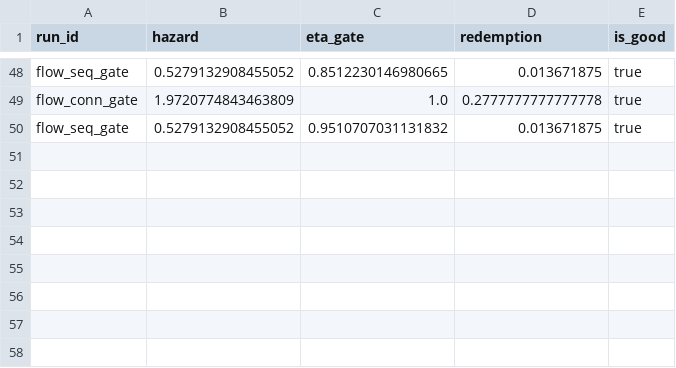
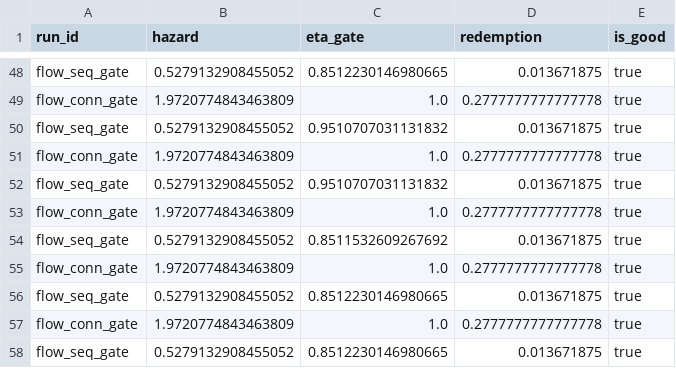
Before and after one commit to Gman-Superfly/Complexity_from_Constraints, a CSV file: logs/gating_metrics.csv, drawn as a sheet; only a part is shown, gaps mark what is left out; the diff names each change by its address in the sheet, - before the commit and + after, or states it on an @@ line.

Commit message:
fiddling with the metrics

```diff
--- a/logs/gating_metrics.csv
+++ b/logs/gating_metrics.csv
+row 51: flow_conn_gate | 1.9720774843463809 | 1.0 | 0.2777777777777778 | true
+row 52: flow_seq_gate | 0.5279132908455052 | 0.9510707031131832 | 0.013671875 | true
+row 53: flow_conn_gate | 1.9720774843463809 | 1.0 | 0.2777777777777778 | true
+row 54: flow_seq_gate | 0.5279132908455052 | 0.8511532609267692 | 0.013671875 | true
+row 55: flow_conn_gate | 1.9720774843463809 | 1.0 | 0.2777777777777778 | true
+row 56: flow_seq_gate | 0.5279132908455052 | 0.8512230146980665 | 0.013671875 | true
+row 57: flow_conn_gate | 1.9720774843463809 | 1.0 | 0.2777777777777778 | true
+row 58: flow_seq_gate | 0.5279132908455052 | 0.8512230146980665 | 0.013671875 | true
```
Also changed, not shown: 6 other files.
